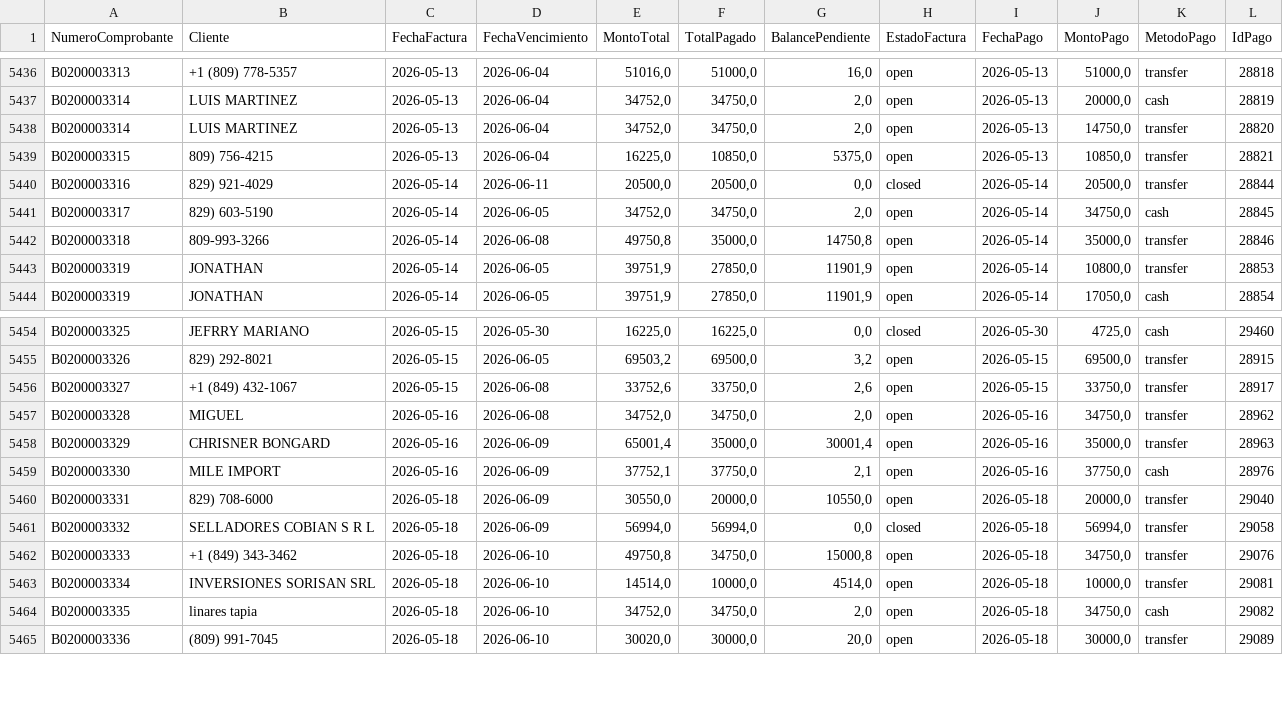
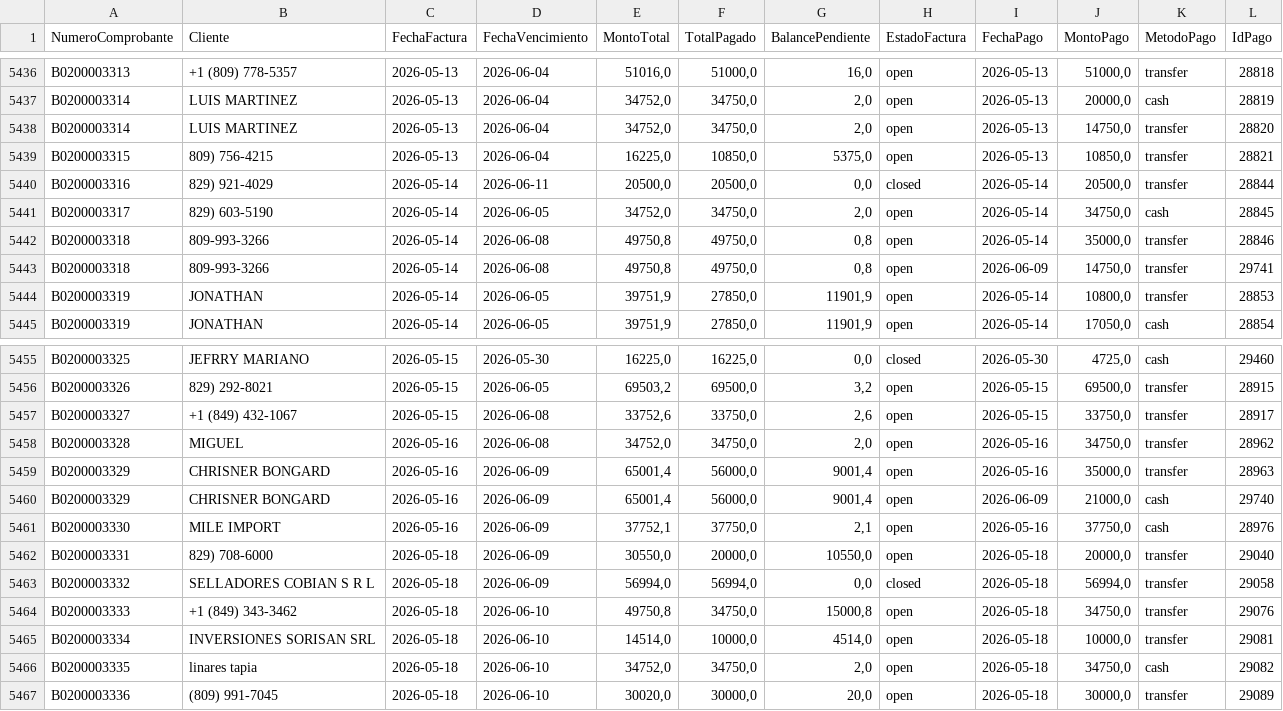
Before and after one commit to Osiris-14/reporte-cxc-alegra, a CSV file: cxc_Pagos.csv, drawn as a sheet; only a part is shown, gaps mark what is left out.

```diff
--- a/cxc_Pagos.csv
+++ b/cxc_Pagos.csv
@@ -5441,3 +5441,4 @@ B0200003316,829) 921-4029,2026-05-14,2026-06-11,"20500,0","20500,0","0,0",closed
 B0200003317,829) 603-5190,2026-05-14,2026-06-05,"34752,0","34750,0","2,0",open,2026-05-14,"34750,0",cash,28845
-B0200003318,809-993-3266,2026-05-14,2026-06-08,"49750,8","35000,0","14750,8",open,2026-05-14,"35000,0",transfer,28846
+B0200003318,809-993-3266,2026-05-14,2026-06-08,"49750,8","49750,0","0,8",open,2026-05-14,"35000,0",transfer,28846
+B0200003318,809-993-3266,2026-05-14,2026-06-08,"49750,8","49750,0","0,8",open,2026-06-09,"14750,0",transfer,29741
 B0200003319,JONATHAN,2026-05-14,2026-06-05,"39751,9","27850,0","11901,9",open,2026-05-14,"10800,0",transfer,28853
@@ -5457,3 +5458,4 @@ B0200003327,+1 (849) 432-1067,2026-05-15,2026-06-08,"33752,6","33750,0","2,6",op
 B0200003328,MIGUEL,2026-05-16,2026-06-08,"34752,0","34750,0","2,0",open,2026-05-16,"34750,0",transfer,28962
-B0200003329,CHRISNER BONGARD,2026-05-16,2026-06-09,"65001,4","35000,0","30001,4",open,2026-05-16,"35000,0",transfer,28963
+B0200003329,CHRISNER BONGARD,2026-05-16,2026-06-09,"65001,4","56000,0","9001,4",open,2026-05-16,"35000,0",transfer,28963
+B0200003329,CHRISNER BONGARD,2026-05-16,2026-06-09,"65001,4","56000,0","9001,4",open,2026-06-09,"21000,0",cash,29740
 B0200003330,MILE IMPORT,2026-05-16,2026-06-09,"37752,1","37750,0","2,1",open,2026-05-16,"37750,0",cash,28976
```
